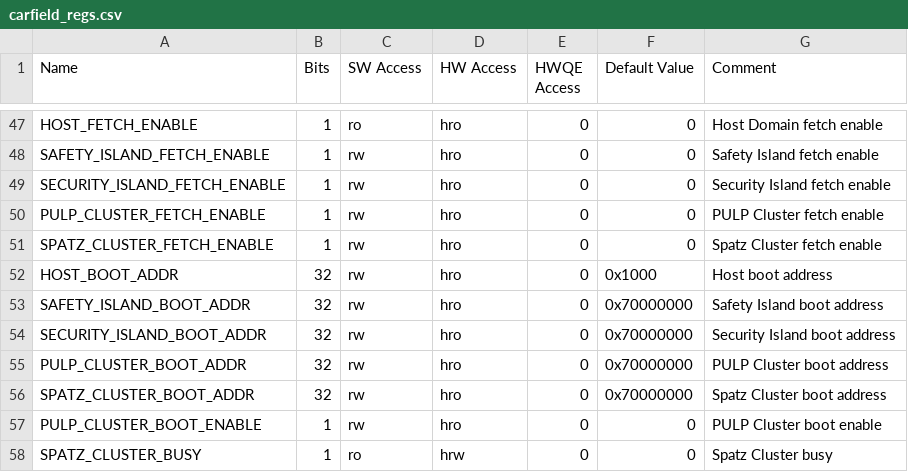
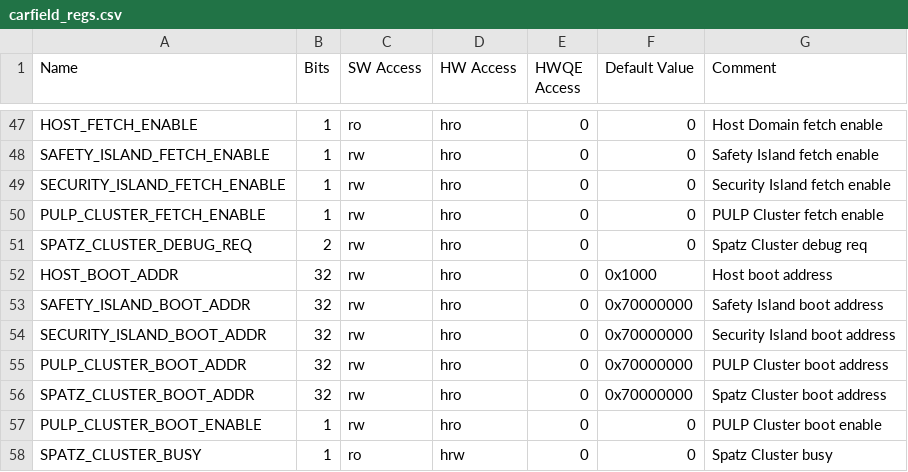
Before and after one commit to pulp-platform/carfield, a CSV file: hw/regs/carfield_regs.csv, drawn as a sheet; only a part is shown, gaps mark what is left out.

Commit message:
treewide: Rename spatz fetch enable register to debug req

```diff
--- a/hw/regs/carfield_regs.csv
+++ b/hw/regs/carfield_regs.csv
@@ -50,3 +50,3 @@ SECURITY_ISLAND_FETCH_ENABLE,1,rw,hro,0,0,Security Island fetch enable
 PULP_CLUSTER_FETCH_ENABLE,1,rw,hro,0,0,PULP Cluster fetch enable
-SPATZ_CLUSTER_FETCH_ENABLE,1,rw,hro,0,0,Spatz Cluster fetch enable
+SPATZ_CLUSTER_DEBUG_REQ,2,rw,hro,0,0,Spatz Cluster debug req
 HOST_BOOT_ADDR,32,rw,hro,0,0x1000,Host boot address
```
Also changed, not shown: 4 other files.
